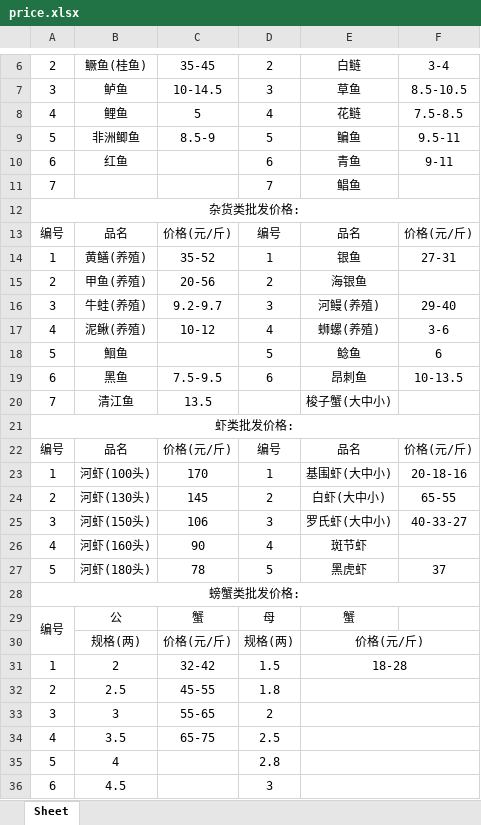
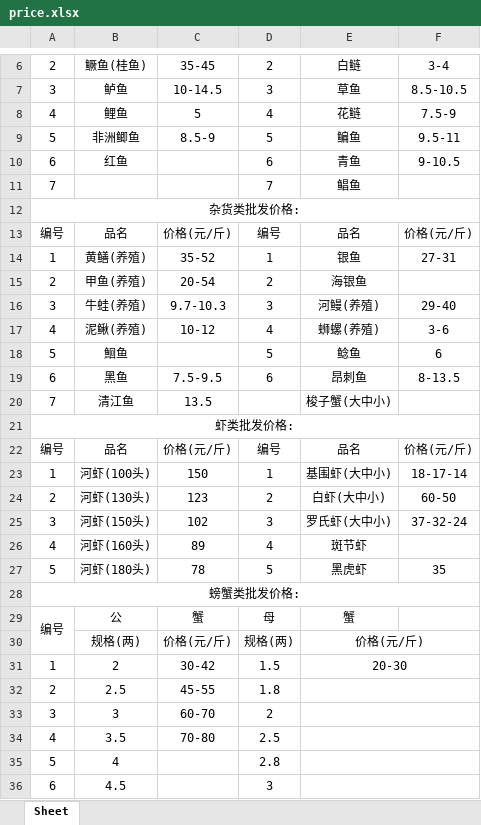
Before and after one commit to DTxiaweibing/TIMU, an Excel workbook: price.xlsx, sheet Sheet, drawn as a sheet; only a part is shown, gaps mark what is left out; values as stored, in another font and other column widths than the file's, no borders; the diff covers the shown part only; the diff names each change by its address in the sheet, - before the commit and + after, or states it on an @@ line.

Commit message:
通过JSON生成器上传文件

```diff
--- a/price.xlsx (sheet Sheet)
+++ b/price.xlsx (sheet Sheet)
-F8: 7.5-8.5
+F8: 7.5-9
-F10: 9-11
+F10: 9-10.5
-C15: 20-56
+C15: 20-54
-C16: 9.2-9.7
+C16: 9.7-10.3
-F19: 10-13.5
+F19: 8-13.5
-C23: 170
+C23: 150
-F23: 20-18-16
+F23: 18-17-14
-C24: 145
+C24: 123
-F24: 65-55
+F24: 60-50
-C25: 106
+C25: 102
-F25: 40-33-27
+F25: 37-32-24
-C26: 90
+C26: 89
-F27: 37
+F27: 35
-C31: 32-42
+C31: 30-42
-E31: 18-28
+E31: 20-30
-C33: 55-65
+C33: 60-70
-C34: 65-75
+C34: 70-80
```
Also changed, not shown: 4 edited cells elsewhere in this sheet.
